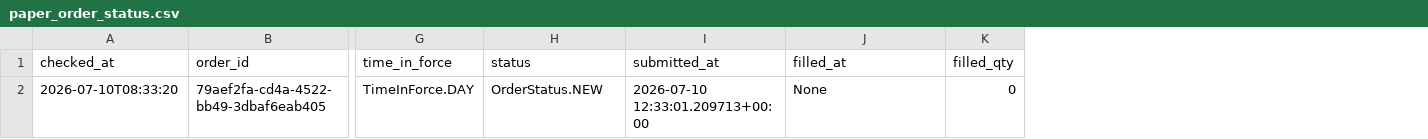
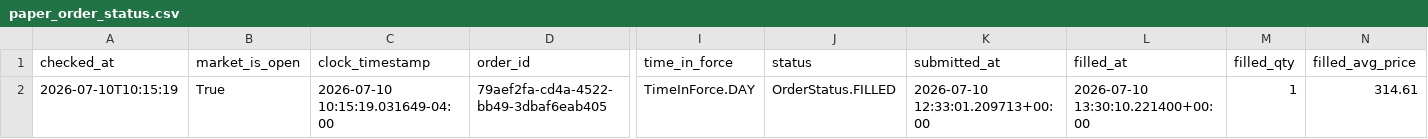
Before and after one commit to Jiang6082/FINM-25000-Project-Alpaca, a CSV file: artifacts/alpaca_run/paper_order_status.csv, drawn as a sheet; only a part is shown, gaps mark what is left out; addresses are those after the commit; the diff names each change by its address in the sheet, - before the commit and + after, or states it on an @@ line.

Commit message:
Update filled paper order evidence

```diff
--- a/artifacts/alpaca_run/paper_order_status.csv
+++ b/artifacts/alpaca_run/paper_order_status.csv
+column B (market_is_open), row 2: True
+column C (clock_timestamp), row 2: 2026-07-10 10:15:19.031649-04:00
+column N (filled_avg_price), row 2: 314.61
-A2 (checked_at): 2026-07-10T08:33:20
+A2 (checked_at): 2026-07-10T10:15:19
-J2 (status): OrderStatus.NEW
+J2 (status): OrderStatus.FILLED
-L2 (filled_at): None
+L2 (filled_at): 2026-07-10 13:30:10.221400+00:00
-M2 (filled_qty): 0
+M2 (filled_qty): 1
```
Also changed, not shown: 3 other files.
